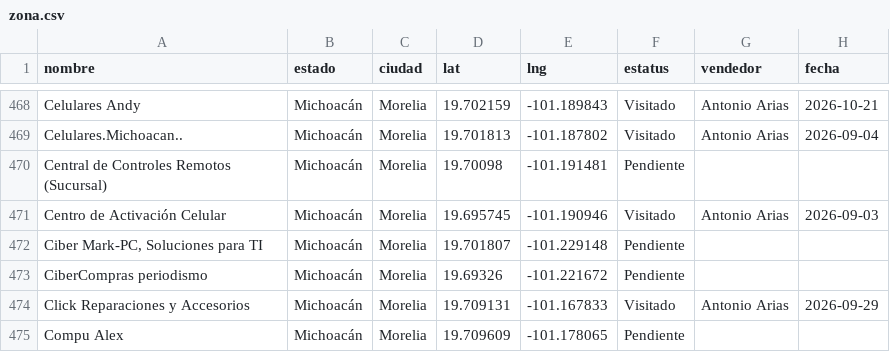
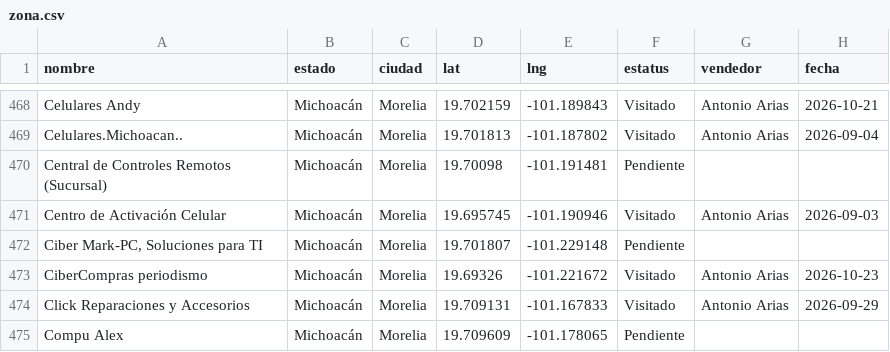
Before and after one commit to EduardoBandeliz/zona-eb, a CSV file: zona.csv, drawn as a sheet; only a part is shown, gaps mark what is left out.

Commit message:
zona.csv 23/Oct 11:47

```diff
--- a/zona.csv
+++ b/zona.csv
@@ -472,3 +472,3 @@ Centro de Activación Celular,Michoacán,Morelia,19.695745,-101.190946,Visitado,
 "Ciber Mark-PC, Soluciones para TI",Michoacán,Morelia,19.701807,-101.229148,Pendiente,,
-CiberCompras periodismo,Michoacán,Morelia,19.69326,-101.221672,Pendiente,,
+CiberCompras periodismo,Michoacán,Morelia,19.69326,-101.221672,Visitado,Antonio Arias,2026-10-23
 Click Reparaciones y Accesorios,Michoacán,Morelia,19.709131,-101.167833,Visitado,Antonio Arias,2026-09-29
```
